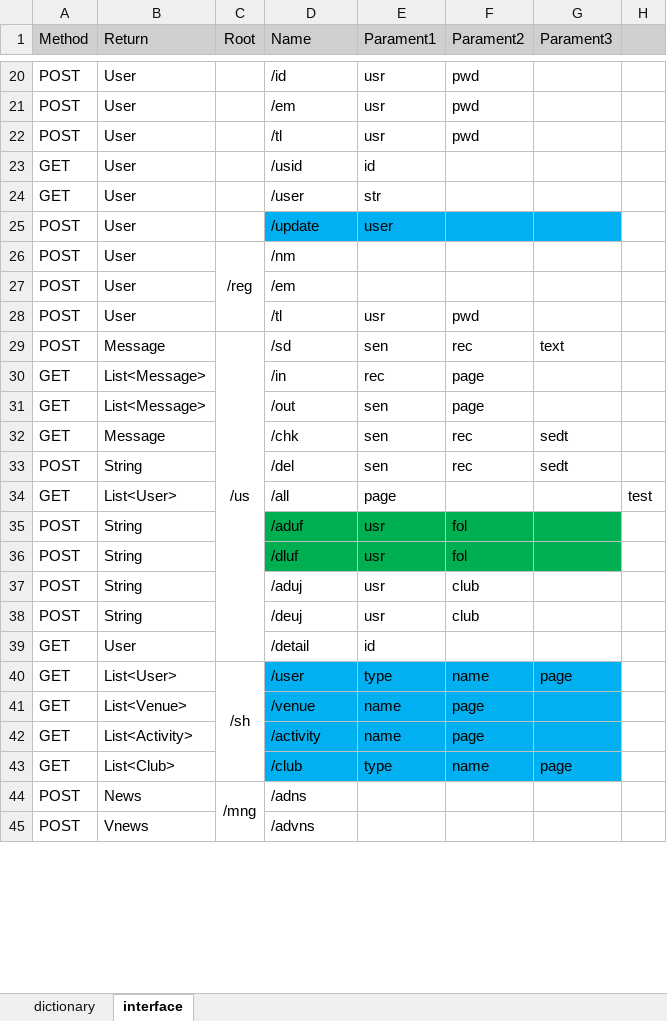
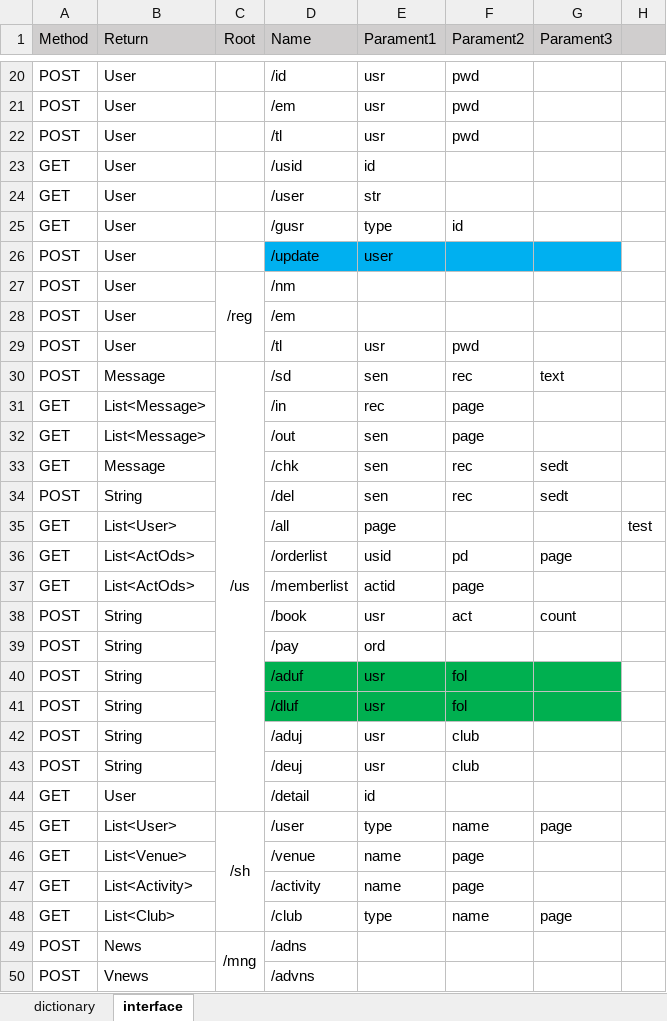
Before and after one commit to tabtu/699GYMPE, an Excel workbook: document/gpe_model.xlsx, sheet interface, drawn as a sheet; only a part is shown, gaps mark what is left out; values as stored, in another font and other column widths than the file's, no borders; addresses are those after the commit; the diff names each change by its address in the sheet, - before the commit and + after, or states it on an @@ line.

Commit message:
update userservices for join and order activities

```diff
--- a/document/gpe_model.xlsx (sheet interface)
+++ b/document/gpe_model.xlsx (sheet interface)
+row 25: GET | User |  | /gusr | type | id
+row 36: GET | List<ActOds> |  | /orderlist | usid | pd | page
+row 37: GET | List<ActOds> |  | /memberlist | actid | page
+row 38: POST | String |  | /book | usr | act | count
+row 39: POST | String |  | /pay | ord
-D45:G48 fill: #00B0F0
+D45:G48 fill: none
```
Also changed, not shown: 30 other files.
